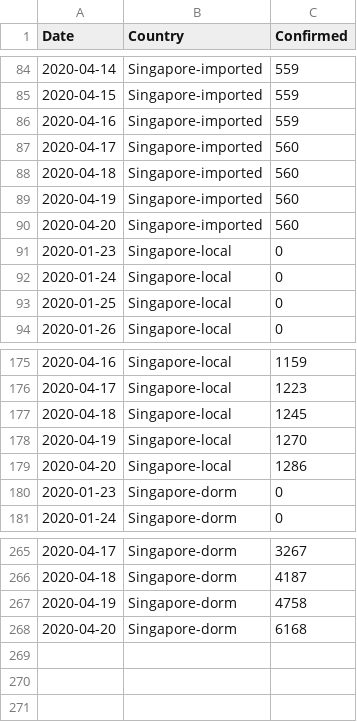
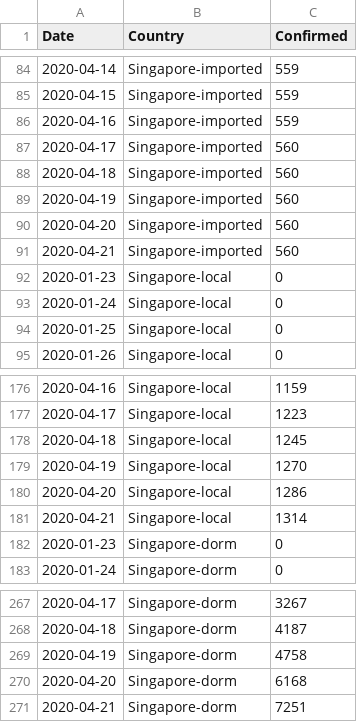
Before and after one commit to chrissng/covid-19, a CSV file: cases.csv, drawn as a sheet; only a part is shown, gaps mark what is left out; the diff names each change by its address in the sheet, - before the commit and + after, or states it on an @@ line.

```diff
--- a/cases.csv
+++ b/cases.csv
+row 91: 2020-04-21 | Singapore-imported | 560
+row 181: 2020-04-21 | Singapore-local | 1314
+row 271: 2020-04-21 | Singapore-dorm | 7251
```
Also changed, not shown: 1 other file.
